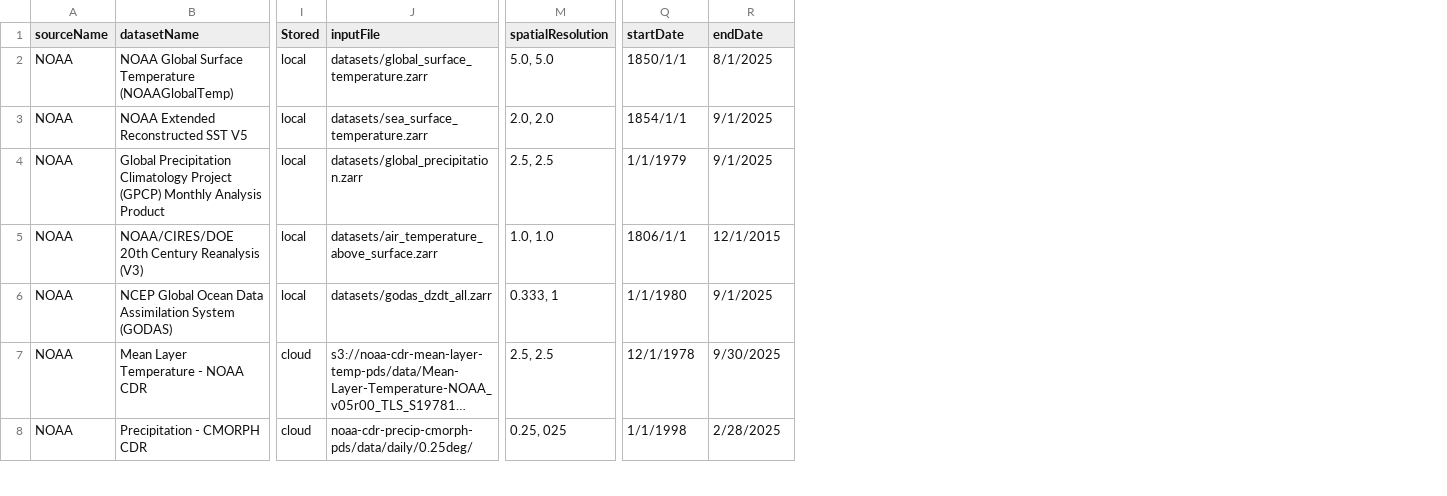
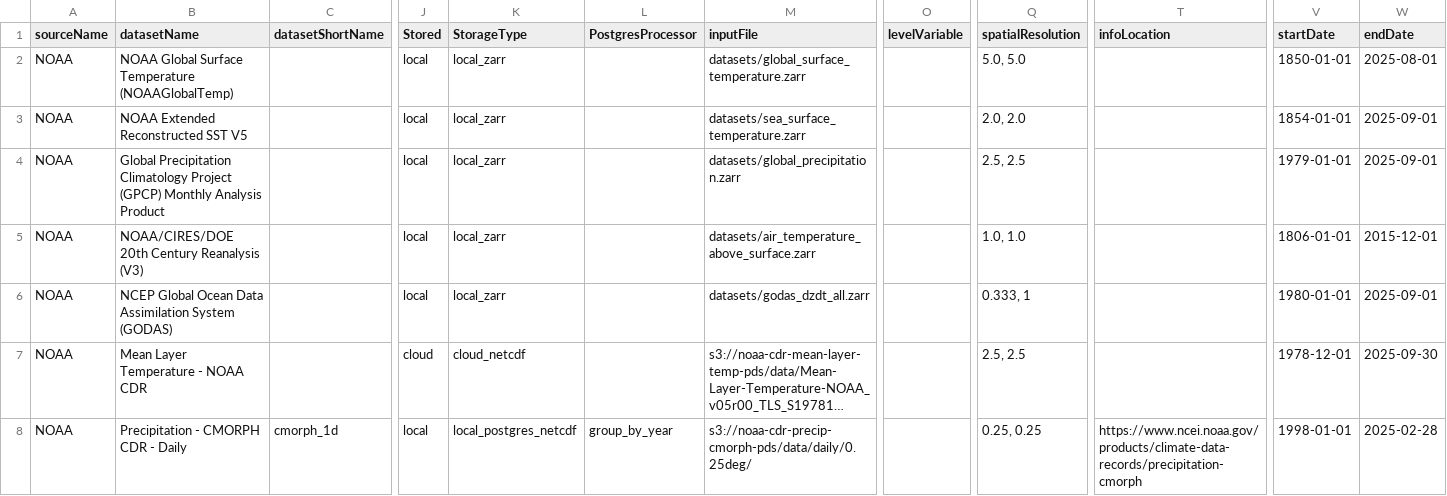
Before and after one commit to JSiegel0516/ICharm.AI-Project, a CSV file: backend/datasets/metadata.csv, drawn as a sheet; only a part is shown, gaps mark what is left out; long unchanged cells end in …; addresses are those after the commit; the diff covers the shown part only; the diff names each change by its address in the sheet, - before the commit and + after, or states it on an @@ line.

```diff
--- a/backend/datasets/metadata.csv
+++ b/backend/datasets/metadata.csv
+column C (datasetShortName), row 8: cmorph_1d
+column K (StorageType), rows 2-8: local_zarr | local_zarr | local_zarr | local_zarr | local_zarr | cloud_netcdf | local_postgres_netcdf
+column L (PostgresProcessor), row 8: group_by_year
+column O (levelVariable), empty
+column T (infoLocation), row 8: https://www.ncei.noaa.gov/products/climate-data-records/precipitation-cmorph
-V2 (startDate): 1850/1/1
+V2 (startDate): 1850-01-01
-W2 (endDate): 8/1/2025
+W2 (endDate): 2025-08-01
-V3 (startDate): 1854/1/1
+V3 (startDate): 1854-01-01
-W3:W4 (endDate): 9/1/2025
+W3:W4 (endDate): 2025-09-01
-V4 (startDate): 1/1/1979
+V4 (startDate): 1979-01-01
-V5 (startDate): 1806/1/1
+V5 (startDate): 1806-01-01
-W5 (endDate): 12/1/2015
+W5 (endDate): 2015-12-01
-V6 (startDate): 1/1/1980
+V6 (startDate): 1980-01-01
-W6 (endDate): 9/1/2025
+W6 (endDate): 2025-09-01
-V7 (startDate): 12/1/1978
+V7 (startDate): 1978-12-01
-W7 (endDate): 9/30/2025
+W7 (endDate): 2025-09-30
-B8 (datasetName): Precipitation - CMORPH CDR
+B8 (datasetName): Precipitation - CMORPH CDR - Daily
-J8 (Stored): cloud
+J8 (Stored): local
-M8 (inputFile): noaa-cdr-precip-cmorph-pds/data/daily/0.25deg/
+M8 (inputFile): s3://noaa-cdr-precip-cmorph-pds/data/daily/0.25deg/
-Q8 (spatialResolution): 0.25, 025
+Q8 (spatialResolution): 0.25, 0.25
-V8 (startDate): 1/1/1998
+V8 (startDate): 1998-01-01
-W8 (endDate): 2/28/2025
+W8 (endDate): 2025-02-28
```
Also changed, not shown: 4 added rows and 3 edited cells elsewhere in this file, 10 other files.
